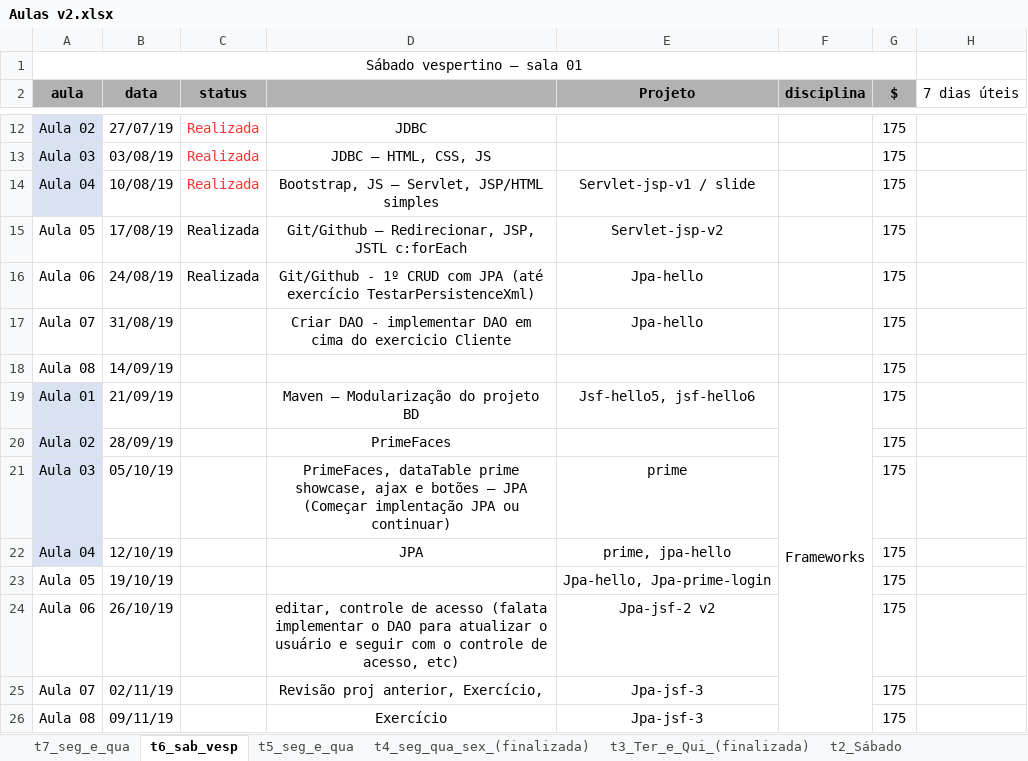
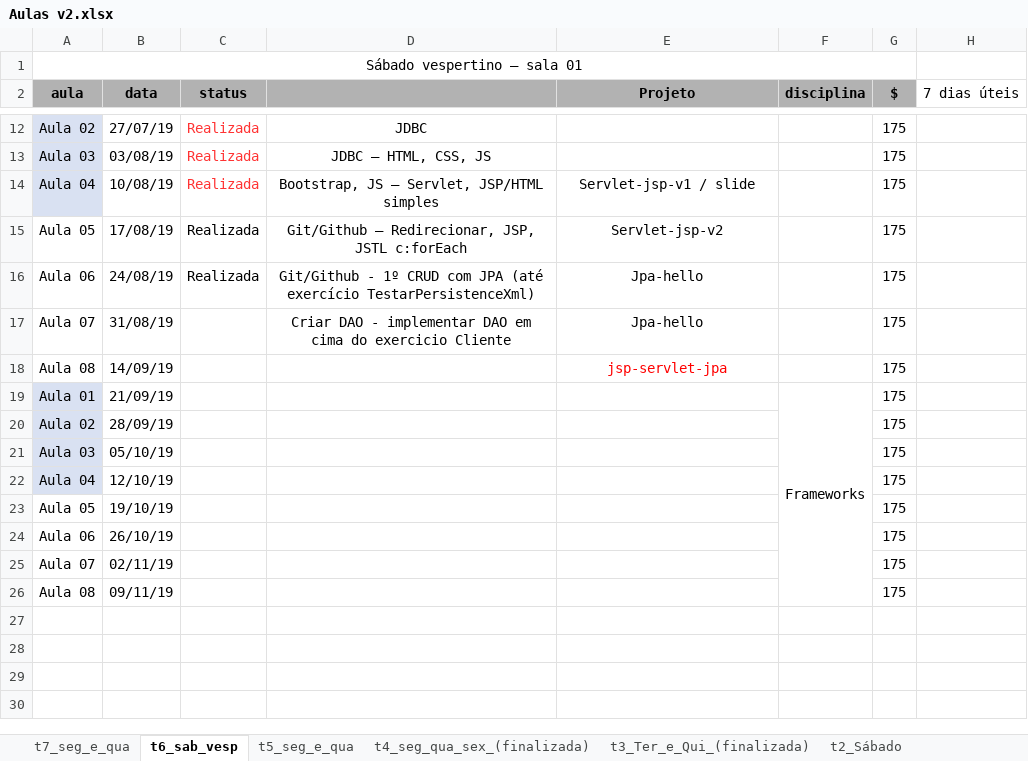
Before and after one commit to FabioDevGomes/aulas-3way, an Excel workbook: Cronograma aulas/Aulas v2.xlsx, sheet t6_sab_vesp, drawn as a sheet; only a part is shown, gaps mark what is left out; values as stored, in another font and other column widths than the file's, no borders; the diff names each change by its address in the sheet, - before the commit and + after, or states it on an @@ line.

```diff
--- a/Cronograma aulas/Aulas v2.xlsx (sheet t6_sab_vesp)
+++ b/Cronograma aulas/Aulas v2.xlsx (sheet t6_sab_vesp)
-E18 (Projeto): (empty)
+E18 (Projeto): jsp-servlet-jpa
-D19: Maven – Modularização do projeto BD
+D19: (empty)
-E19 (Projeto): Jsf-hello5, jsf-hello6
+E19 (Projeto): (empty)
-D20: PrimeFaces
+D20: (empty)
-D21: PrimeFaces, dataTable prime showcase, ajax e botões – JPA (Começar implentação JPA ou continuar)
+D21: (empty)
-E21 (Projeto): prime
+E21 (Projeto): (empty)
-D22: JPA
+D22: (empty)
-E22 (Projeto): prime, jpa-hello
+E22 (Projeto): (empty)
-E23 (Projeto): Jpa-hello, Jpa-prime-login
+E23 (Projeto): (empty)
-D24: editar, controle de acesso (falata implementar o DAO para atualizar o usuário e seguir com o controle de acesso, etc)
+D24: (empty)
-E24 (Projeto): Jpa-jsf-2 v2
+E24 (Projeto): (empty)
-D25: Revisão proj anterior, Exercício,
+D25: (empty)
-E25:E26 (Projeto): Jpa-jsf-3
+E25:E26 (Projeto): (empty)
-D26: Exercício
+D26: (empty)
```
Also changed, not shown: sheet t7_seg_e_qua, charts or pictures, 29 other files.
